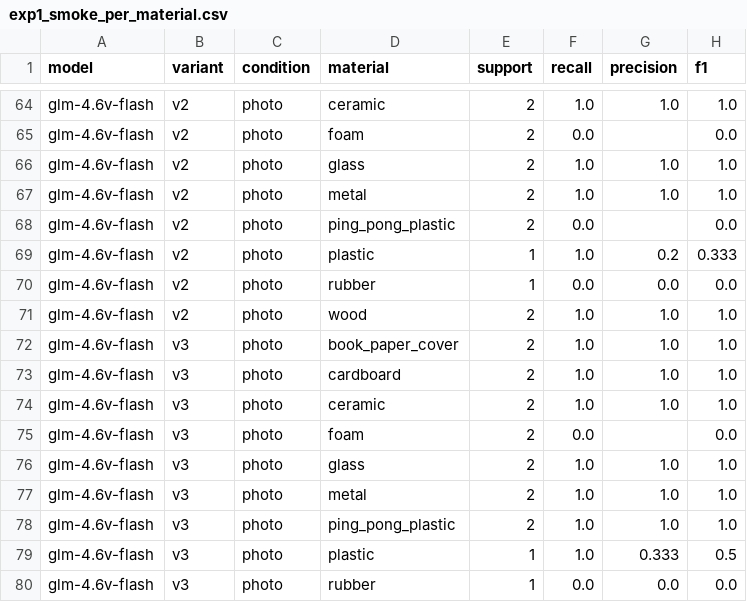
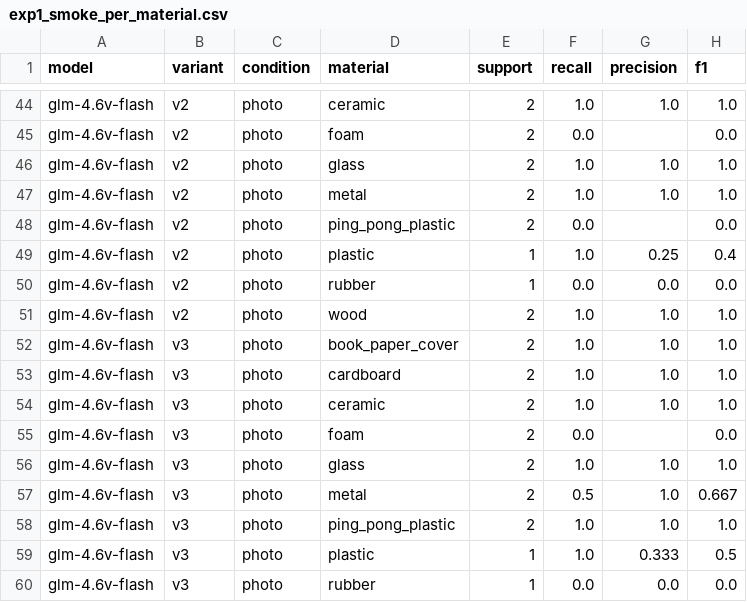
Before and after one commit to UvA-3DMorpheus/vlm-scene-understanding, a CSV file: results/tables/exp1_smoke_per_material.csv, drawn as a sheet; only a part is shown, gaps mark what is left out; the diff covers the shown part only.

```diff
--- a/results/tables/exp1_smoke_per_material.csv
+++ b/results/tables/exp1_smoke_per_material.csv
@@ -68,3 +48,3 @@ glm-4.6v-flash,v2,photo,metal,2,1.0,1.0,1.0
 glm-4.6v-flash,v2,photo,ping_pong_plastic,2,0.0,,0.0
-glm-4.6v-flash,v2,photo,plastic,1,1.0,0.2,0.333
+glm-4.6v-flash,v2,photo,plastic,1,1.0,0.25,0.4
 glm-4.6v-flash,v2,photo,rubber,1,0.0,0.0,0.0
@@ -76,3 +56,3 @@ glm-4.6v-flash,v3,photo,foam,2,0.0,,0.0
 glm-4.6v-flash,v3,photo,glass,2,1.0,1.0,1.0
-glm-4.6v-flash,v3,photo,metal,2,1.0,1.0,1.0
+glm-4.6v-flash,v3,photo,metal,2,0.5,1.0,0.667
 glm-4.6v-flash,v3,photo,ping_pong_plastic,2,1.0,1.0,1.0
```
Also changed, not shown: 20 removed rows and 3 edited cells elsewhere in this file, results/tables/exp1_runs.csv, results/tables/exp1_sim_preview_agreement.csv, 30 other files.
